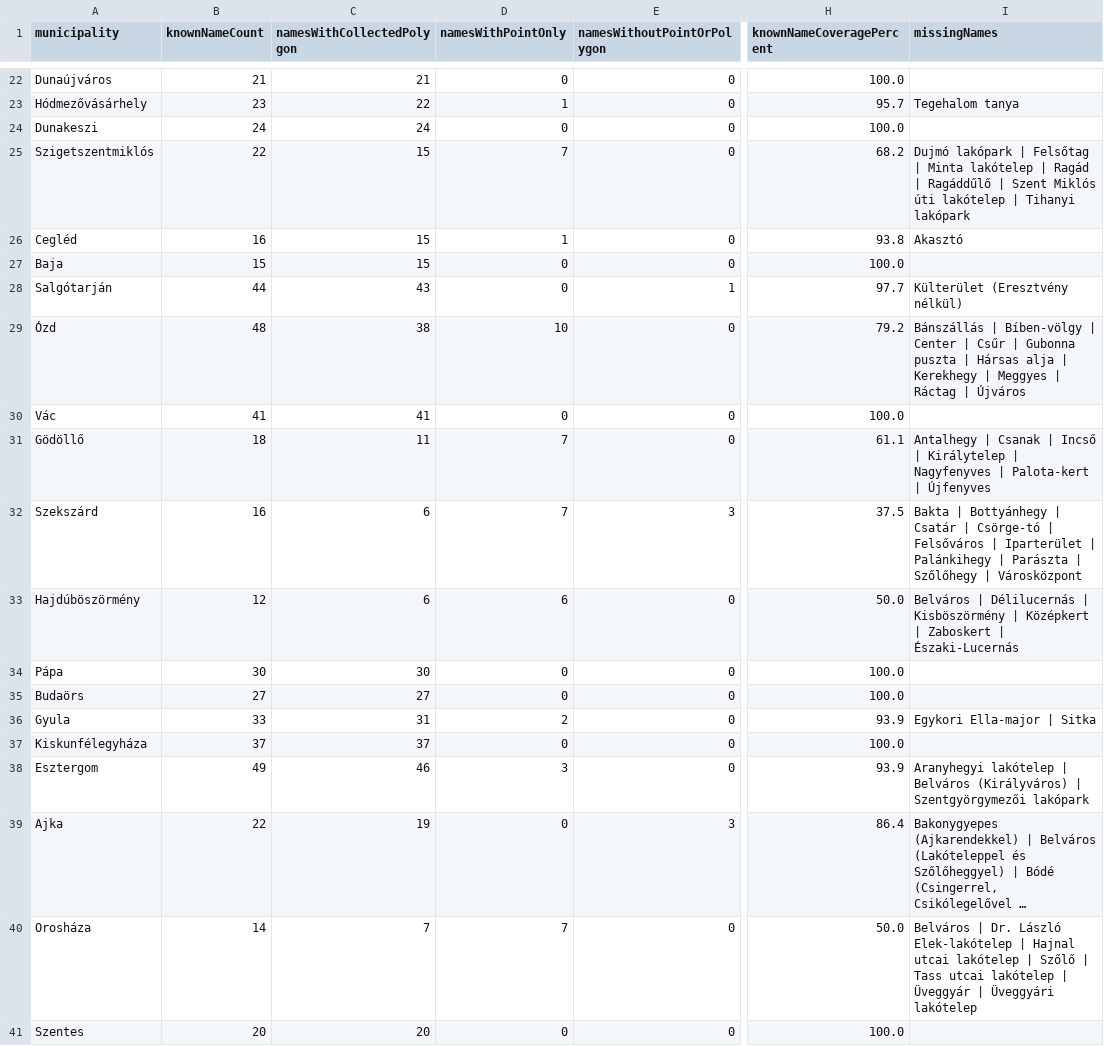
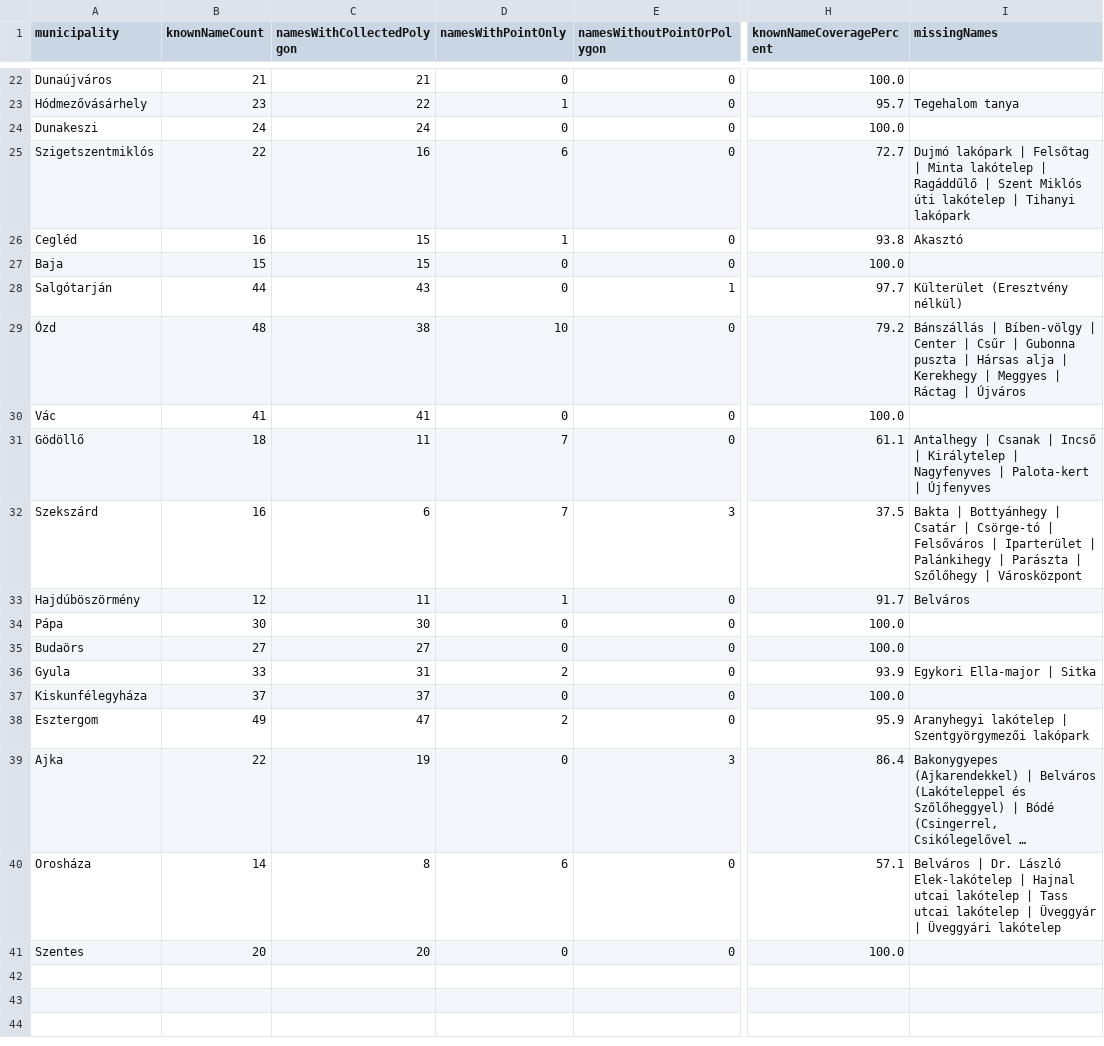
Before and after one commit to st-agnes/ingatlan, a CSV file: data/neighborhoods/expansion-20261114/inventory/priority-cities.csv, drawn as a sheet; only a part is shown, gaps mark what is left out; long unchanged cells end in …; the diff names each change by its address in the sheet, - before the commit and + after, or states it on an @@ line.

```diff
--- a/data/neighborhoods/expansion-20261114/inventory/priority-cities.csv
+++ b/data/neighborhoods/expansion-20261114/inventory/priority-cities.csv
-C25 (namesWithCollectedPolygon): 15
+C25 (namesWithCollectedPolygon): 16
-D25 (namesWithPointOnly): 7
+D25 (namesWithPointOnly): 6
-H25 (knownNameCoveragePercent): 68.2
+H25 (knownNameCoveragePercent): 72.7
-I25 (missingNames): …lakótelep | Ragád | Ragáddűlő |…
+I25 (missingNames): …lakótelep | Ragáddűlő |…
-C33 (namesWithCollectedPolygon): 6
+C33 (namesWithCollectedPolygon): 11
-D33 (namesWithPointOnly): 6
+D33 (namesWithPointOnly): 1
-H33 (knownNameCoveragePercent): 50.0
+H33 (knownNameCoveragePercent): 91.7
-I33 (missingNames): Belváros | Délilucernás | Kisböszörmény | Középkert | Zaboskert | Északi-Lucernás
+I33 (missingNames): Belváros
-C38 (namesWithCollectedPolygon): 46
+C38 (namesWithCollectedPolygon): 47
-D38 (namesWithPointOnly): 3
+D38 (namesWithPointOnly): 2
-H38 (knownNameCoveragePercent): 93.9
+H38 (knownNameCoveragePercent): 95.9
-I38 (missingNames): …lakótelep | Belváros (Királyváros) | Szentgyörgymezői lakópark
+I38 (missingNames): …lakótelep | Szentgyörgymezői lakópark
-C40 (namesWithCollectedPolygon): 7
+C40 (namesWithCollectedPolygon): 8
-D40 (namesWithPointOnly): 7
+D40 (namesWithPointOnly): 6
-H40 (knownNameCoveragePercent): 50.0
+H40 (knownNameCoveragePercent): 57.1
-I40 (missingNames): …lakótelep | Szőlő | Tass utcai…
+I40 (missingNames): …lakótelep | Tass utcai…
```
Also changed, not shown: data/neighborhoods/search-areas-report.csv, 44 other files.
